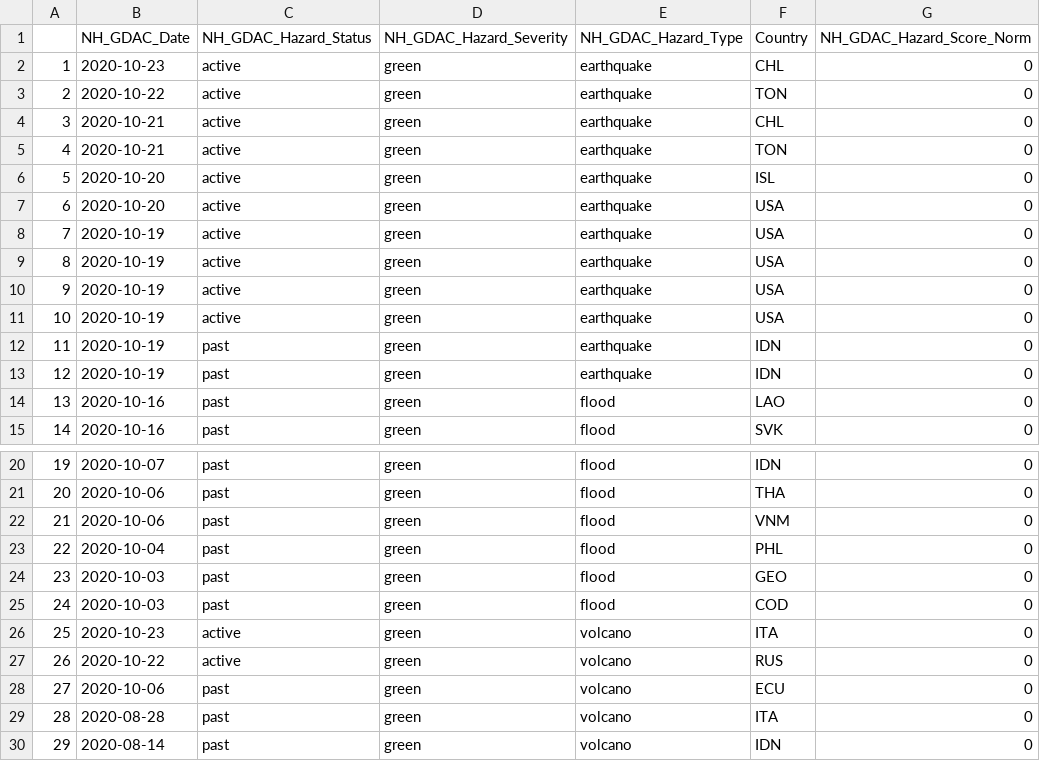
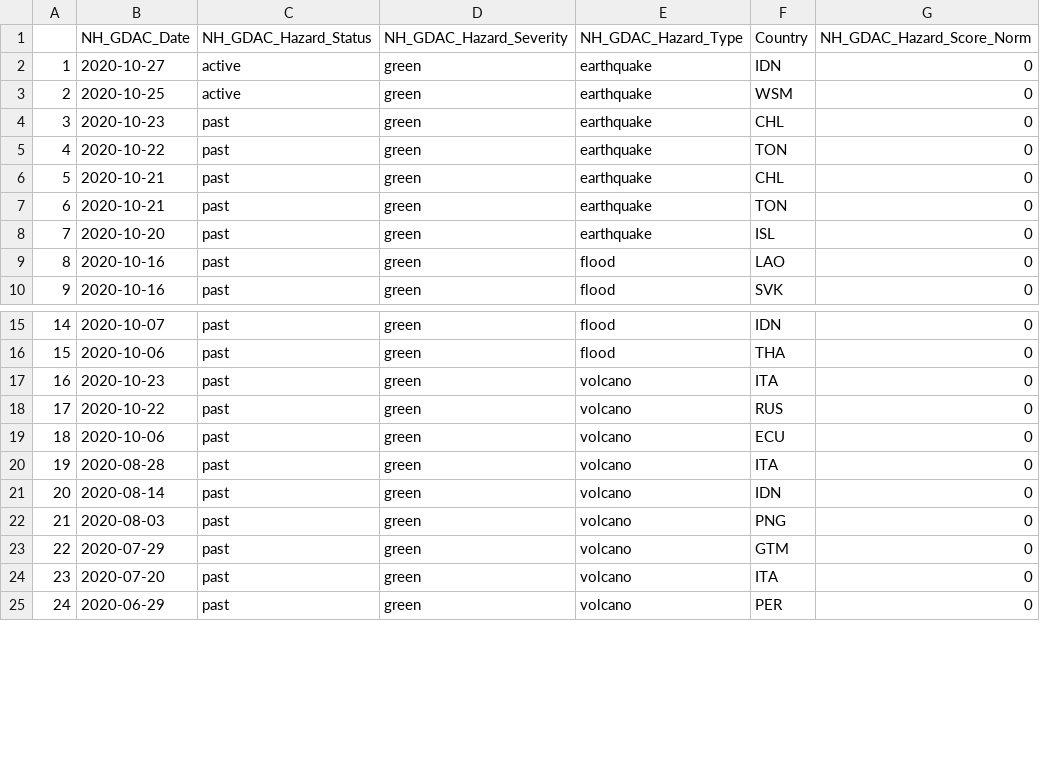
Before and after one commit to ljonestz/compoundriskdata, a CSV file: Indicator_dataset/gdaclistnormalised.csv, drawn as a sheet; only a part is shown, gaps mark what is left out; the shorter side is filled out with more unchanged rows; removed rows and columns are numbered as before the commit, all else as after; the diff covers the shown part only; the diff names each change by its address in the sheet, - before the commit and + after, or states it on an @@ line.

```diff
--- a/Indicator_dataset/gdaclistnormalised.csv
+++ b/Indicator_dataset/gdaclistnormalised.csv
+row 2: 1 | 2020-10-27 | active | green | earthquake | IDN | 0
+row 3: 2 | 2020-10-25 | active | green | earthquake | WSM | 0
@@ column A renumbered between rows 4 and 33 @@
-C4:C8 (NH_GDAC_Hazard_Status): active
+C4:C8 (NH_GDAC_Hazard_Status): past
-row 7: 6 | 2020-10-20 | active | green | earthquake | USA | 0
-row 8: 7 | 2020-10-19 | active | green | earthquake | USA | 0
-row 9: 8 | 2020-10-19 | active | green | earthquake | USA | 0
-row 10: 9 | 2020-10-19 | active | green | earthquake | USA | 0
-row 11: 10 | 2020-10-19 | active | green | earthquake | USA | 0
-row 12: 11 | 2020-10-19 | past | green | earthquake | IDN | 0
-row 13: 12 | 2020-10-19 | past | green | earthquake | IDN | 0
-row 22: 21 | 2020-10-06 | past | green | flood | VNM | 0
-row 23: 22 | 2020-10-04 | past | green | flood | PHL | 0
-row 24: 23 | 2020-10-03 | past | green | flood | GEO | 0
-row 25: 24 | 2020-10-03 | past | green | flood | COD | 0
-C17:C18 (NH_GDAC_Hazard_Status): active
+C17:C18 (NH_GDAC_Hazard_Status): past
```
Also changed, not shown: 8 removed rows, 1 moved row and 3 edited cells elsewhere in this file, Indicator_dataset/inform_covid_warning.csv, Risk_sheets/Naturalhazards.csv, 6 other files.
